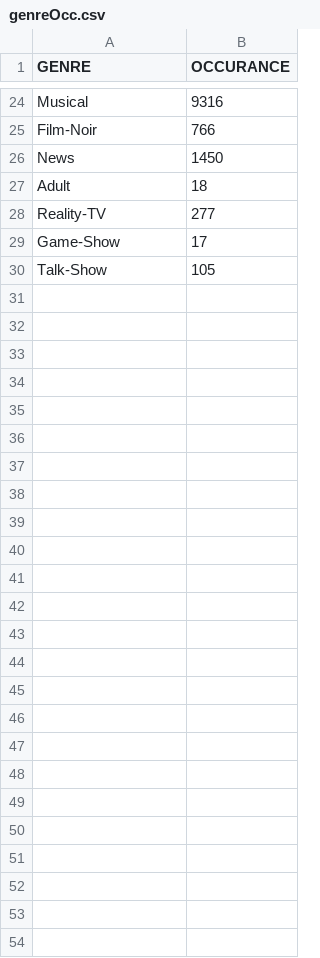
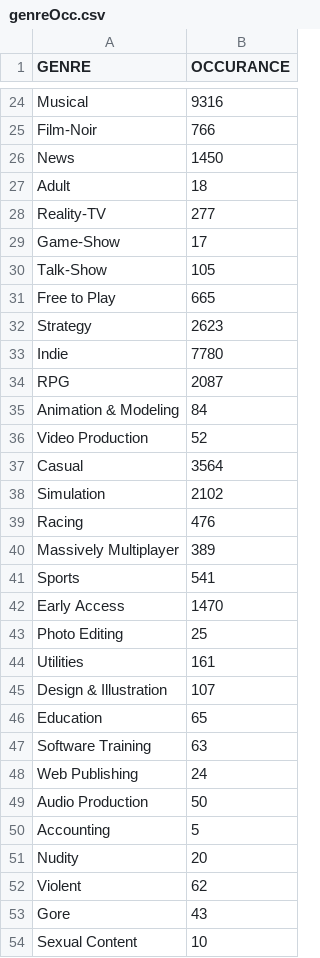
Before and after one commit to peytonthehuman/GOAT, a CSV file: DataBuilding/genreOcc.csv, drawn as a sheet; only a part is shown, gaps mark what is left out; the diff covers the shown part only.

Commit message:
Video Game Processing Code

```diff
--- a/DataBuilding/genreOcc.csv
+++ b/DataBuilding/genreOcc.csv
@@ -30 +30,25 @@ Game-Show,17
 Talk-Show,105
+Free to Play,665
+Strategy,2623
+Indie,7780
+RPG,2087
+Animation & Modeling,84
+Video Production,52
+Casual,3564
+Simulation,2102
+Racing,476
+Massively Multiplayer,389
+Sports,541
+Early Access,1470
+Photo Editing,25
+Utilities,161
+Design & Illustration,107
+Education,65
+Software Training,63
+Web Publishing,24
+Audio Production,50
+Accounting,5
+Nudity,20
+Violent,62
+Gore,43
+Sexual Content,10
```
Also changed, not shown: 2 edited cells elsewhere in this file, 3 other files.
